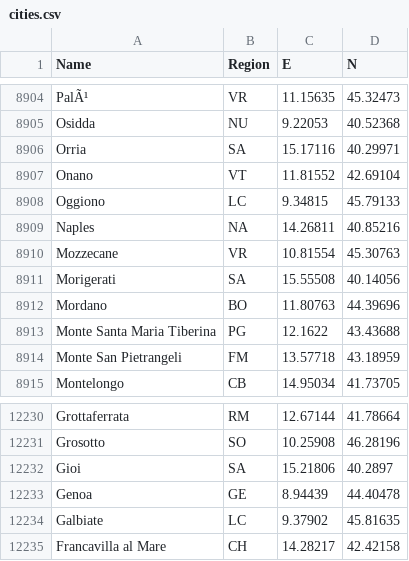
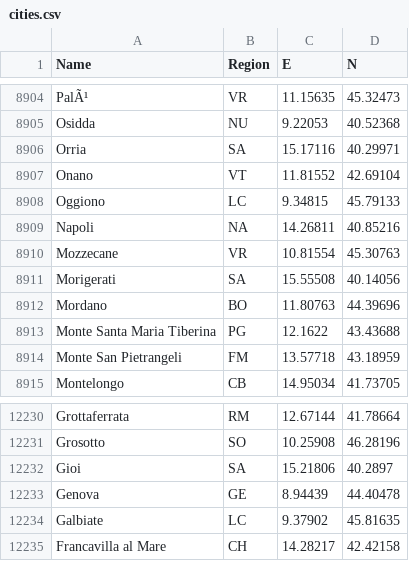
Before and after one commit to yildizanil/MappaMia, a CSV file: cities.csv, drawn as a sheet; only a part is shown, gaps mark what is left out; the diff covers the shown part only.

```diff
--- a/cities.csv
+++ b/cities.csv
@@ -8908,3 +8908,3 @@ Onano,VT,11.81552,42.69104
 Oggiono,LC,9.34815,45.79133
-Naples,NA,14.26811,40.85216
+Napoli,NA,14.26811,40.85216
 Mozzecane,VR,10.81554,45.30763
@@ -12232,3 +12232,3 @@ Grosotto,SO,10.25908,46.28196
 Gioi,SA,15.21806,40.2897
-Genoa,GE,8.94439,44.40478
+Genova,GE,8.94439,44.40478
 Galbiate,LC,9.37902,45.81635
```
Also changed, not shown: 5 edited cells elsewhere in this file.
